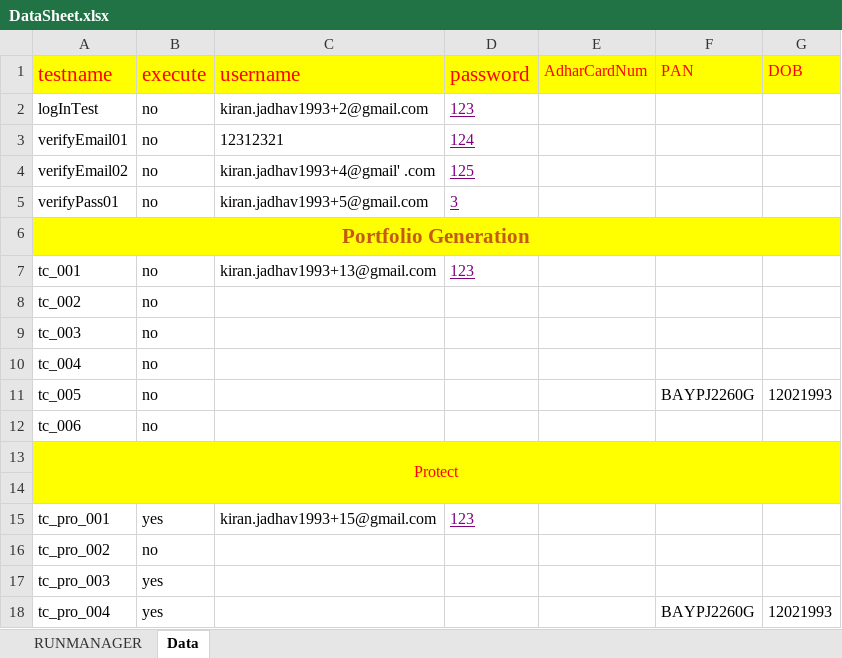
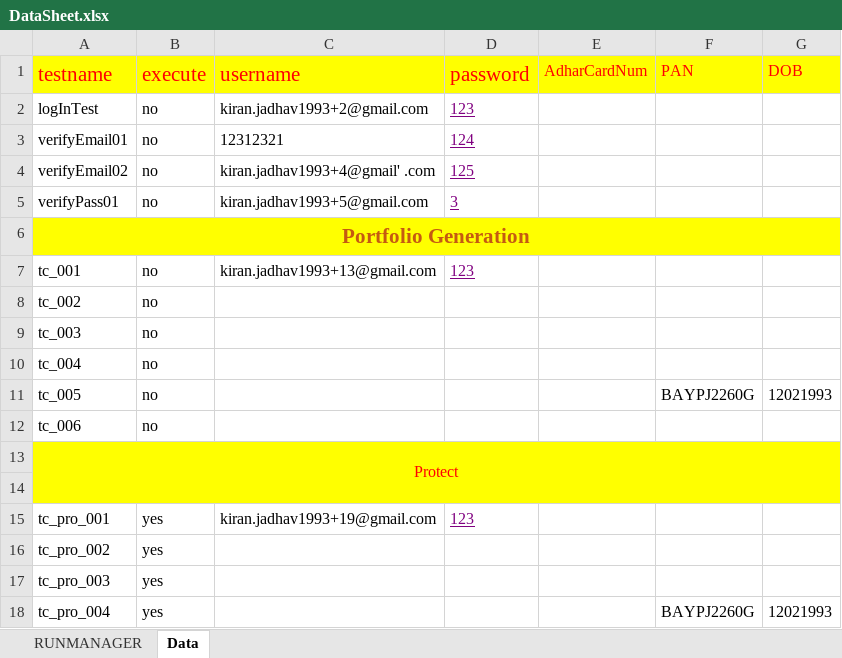
Before and after one commit to mayurgangurde1/JARVIS, an Excel workbook: InterviewTask_TechStalWarts/target/test-classes/excel/DataSheet.xlsx, sheet Data, drawn as a sheet; values as stored, in another font and other column widths than the file's, no borders; the diff names each change by its address in the sheet, - before the commit and + after, or states it on an @@ line.

```diff
--- a/InterviewTask_TechStalWarts/target/test-classes/excel/DataSheet.xlsx (sheet Data)
+++ b/InterviewTask_TechStalWarts/target/test-classes/excel/DataSheet.xlsx (sheet Data)
-C15 (username): kiran.jadhav1993+15@gmail.com
+C15 (username): kiran.jadhav1993+19@gmail.com
-B16 (execute): no
+B16 (execute): yes
```
Also changed, not shown: sheet RUNMANAGER, 18 other files.
